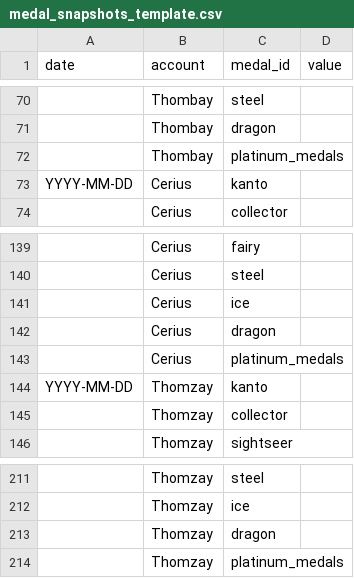
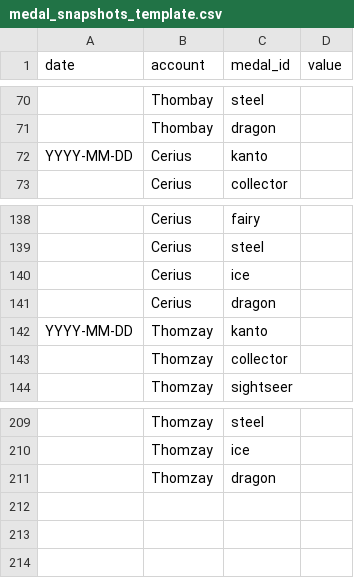
Before and after one commit to Thombay/PoGo_XP, a CSV file: inputs/templates/medal_snapshots_template.csv, drawn as a sheet; only a part is shown, gaps mark what is left out.

```diff
--- a/inputs/templates/medal_snapshots_template.csv
+++ b/inputs/templates/medal_snapshots_template.csv
@@ -71,3 +71,2 @@
 "","Thombay","dragon",""
-"","Thombay","platinum_medals",""
 "YYYY-MM-DD","Cerius","kanto",""
@@ -142,3 +141,2 @@
 "","Cerius","dragon",""
-"","Cerius","platinum_medals",""
 "YYYY-MM-DD","Thomzay","kanto",""
@@ -213,2 +211 @@
 "","Thomzay","dragon",""
-"","Thomzay","platinum_medals",""
```
Also changed, not shown: inputs/config/medal_input_order.csv, inputs/config/player_groups.csv, 6 other files.
